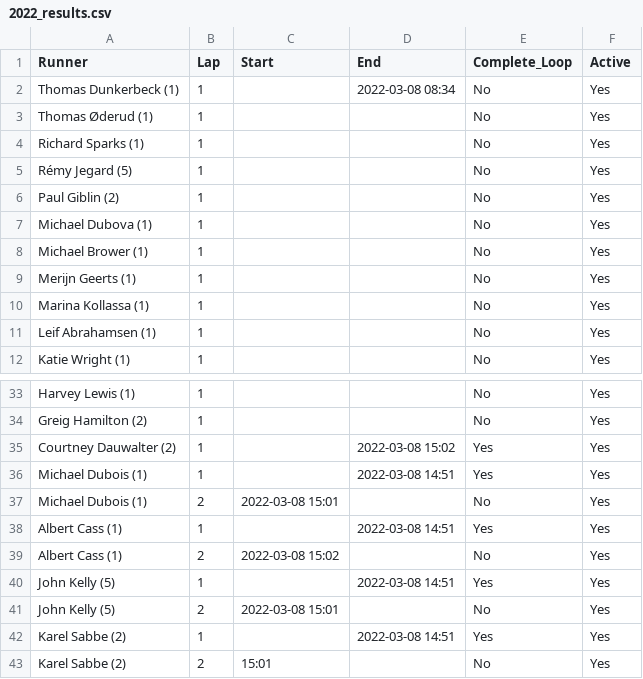
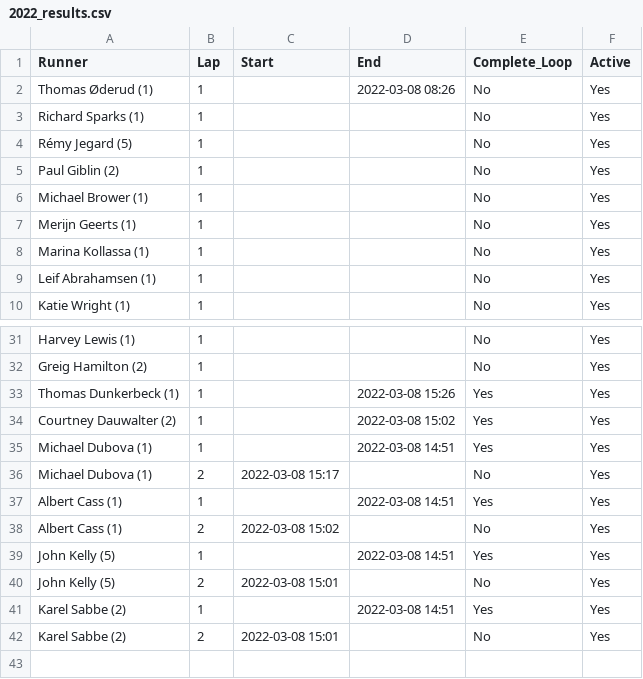
Before and after one commit to johnsug/barkley_plots, a CSV file: 2022_results.csv, drawn as a sheet; only a part is shown, gaps mark what is left out.

Commit message:
Update 2022_results.csv

```diff
--- a/2022_results.csv
+++ b/2022_results.csv
@@ -1,4 +1,3 @@
 Runner,Lap,Start,End,Complete_Loop,Active
-Thomas Dunkerbeck (1),1,,2022-03-08 08:34,No,Yes
-Thomas Øderud (1),1,,,No,Yes
+Thomas Øderud (1),1,,2022-03-08 08:26,No,Yes
 Richard Sparks (1),1,,,No,Yes
@@ -6,3 +5,2 @@ Rémy Jegard (5),1,,,No,Yes
 Paul Giblin (2),1,,,No,Yes
-Michael Dubova (1),1,,,No,Yes
 Michael Brower (1),1,,,No,Yes
@@ -34,5 +32,6 @@ Harvey Lewis (1),1,,,No,Yes
 Greig Hamilton (2),1,,,No,Yes
+Thomas Dunkerbeck (1),1,,2022-03-08 15:26,Yes,Yes
 Courtney Dauwalter (2),1,,2022-03-08 15:02,Yes,Yes
-Michael Dubois (1),1,,2022-03-08 14:51,Yes,Yes
-Michael Dubois (1),2,2022-03-08 15:01,,No,Yes
+Michael Dubova (1),1,,2022-03-08 14:51,Yes,Yes
+Michael Dubova (1),2,2022-03-08 15:17,,No,Yes
 Albert Cass (1),1,,2022-03-08 14:51,Yes,Yes
@@ -42,2 +41,2 @@ John Kelly (5),2,2022-03-08 15:01,,No,Yes
 Karel Sabbe (2),1,,2022-03-08 14:51,Yes,Yes
-Karel Sabbe (2),2,15:01,,No,Yes
+Karel Sabbe (2),2,2022-03-08 15:01,,No,Yes
```
